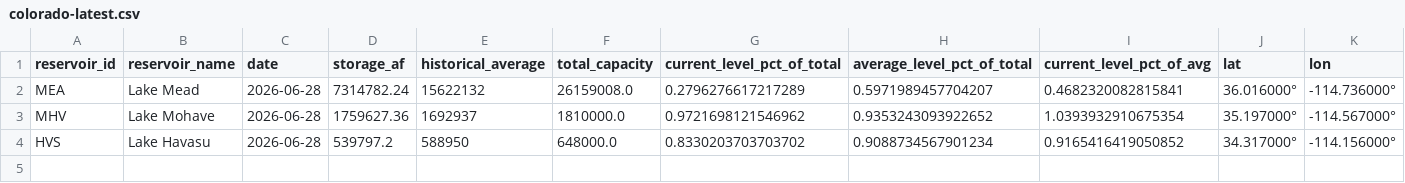
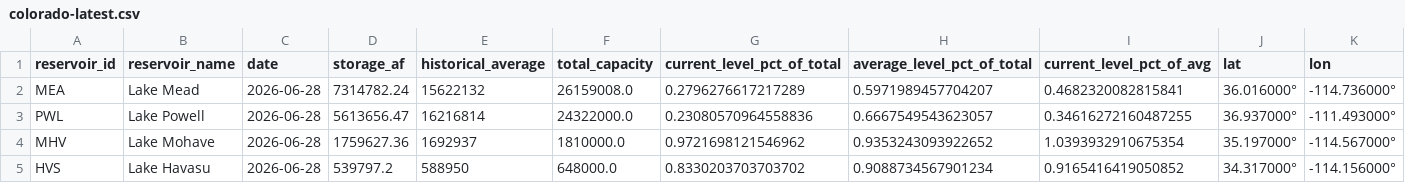
Before and after one commit to datadesk/california-drought-scrapers, a CSV file: reservoirs/data/processed/bor/colorado-latest.csv, drawn as a sheet.

```diff
--- a/reservoirs/data/processed/bor/colorado-latest.csv
+++ b/reservoirs/data/processed/bor/colorado-latest.csv
@@ -2,2 +2,3 @@ reservoir_id,reservoir_name,date,storage_af,historical_average,total_capacity,cu
 MEA,Lake Mead,2026-06-28,7314782.24,15622132,26159008.0,0.2796276617217289,0.5971989457704207,0.4682320082815841,36.016000°,-114.736000°
+PWL,Lake Powell,2026-06-28,5613656.47,16216814,24322000.0,0.23080570964558836,0.6667549543623057,0.34616272160487255,36.937000°,-111.493000°
 MHV,Lake Mohave,2026-06-28,1759627.36,1692937,1810000.0,0.9721698121546962,0.9353243093922652,1.0393932910675354,35.197000°,-114.567000°
```
Also changed, not shown: reservoirs/data/processed/bor/colorado-river-reservoirs-timeseries.csv, reservoirs/data/processed/dwr/major-reservoirs-latest.csv, 5 other files.
